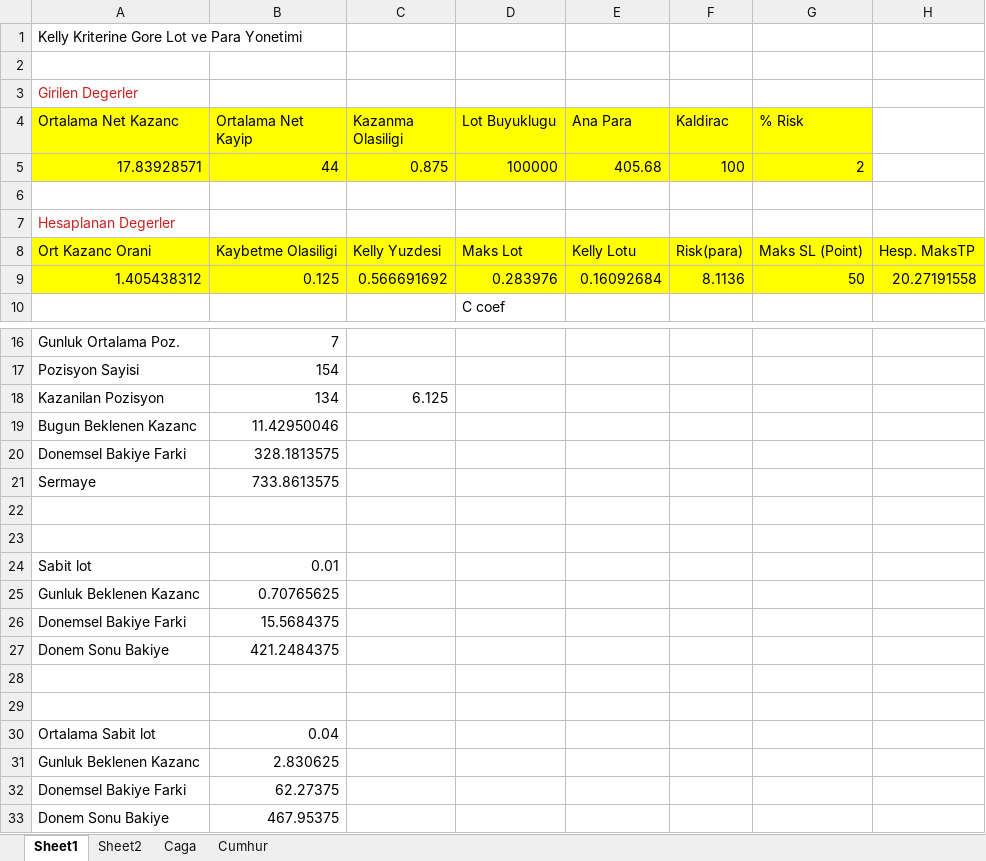
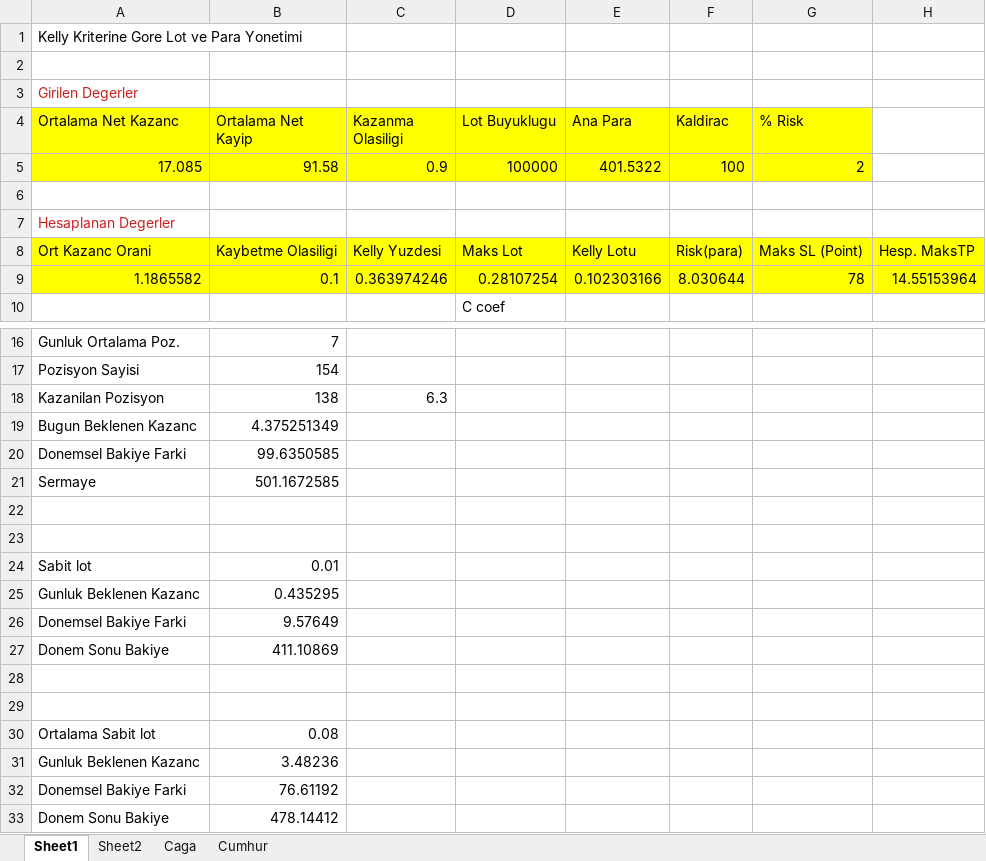
Before and after one commit to caga/bulut, an Excel workbook: kelly.xlsx, sheet Sheet1, drawn as a sheet; only a part is shown, gaps mark what is left out; values as stored, in another font and other column widths than the file's, no borders; removed rows and columns are numbered as before the commit, all else as after; the diff names each change by its address in the sheet, - before the commit and + after, or states it on an @@ line.

```diff
--- a/kelly.xlsx (sheet Sheet1)
+++ b/kelly.xlsx (sheet Sheet1)
-row 5: 17.83928571 | 44 | 0.875 | 100000 | 405.68 | 100 | 2
+row 5: 17.085 | 91.58 | 0.9 | 100000 | 401.5322 | 100 | 2
-row 9: 1.405438312 | 0.125 | 0.566691692 | 0.283976 | 0.16092684 | 8.1136 | 50 | 20.27191558
+row 9: 1.1865582 | 0.1 | 0.363974246 | 0.28107254 | 0.102303166 | 8.030644 | 78 | 14.55153964
-B18 (Ortalama Net Kayip): 134
+B18 (Ortalama Net Kayip): 138
-C18 (Kazanma Olasiligi): 6.125
+C18 (Kazanma Olasiligi): 6.3
-B19 (Ortalama Net Kayip): 11.42950046
+B19 (Ortalama Net Kayip): 4.375251349
-B20 (Ortalama Net Kayip): 328.1813575
+B20 (Ortalama Net Kayip): 99.6350585
-B21 (Ortalama Net Kayip): 733.8613575
+B21 (Ortalama Net Kayip): 501.1672585
-B25 (Ortalama Net Kayip): 0.70765625
+B25 (Ortalama Net Kayip): 0.435295
-B26 (Ortalama Net Kayip): 15.5684375
+B26 (Ortalama Net Kayip): 9.57649
-B27 (Ortalama Net Kayip): 421.2484375
+B27 (Ortalama Net Kayip): 411.10869
-B30 (Ortalama Net Kayip): 0.04
+B30 (Ortalama Net Kayip): 0.08
-B31 (Ortalama Net Kayip): 2.830625
+B31 (Ortalama Net Kayip): 3.48236
-B32 (Ortalama Net Kayip): 62.27375
+B32 (Ortalama Net Kayip): 76.61192
-B33 (Ortalama Net Kayip): 467.95375
+B33 (Ortalama Net Kayip): 478.14412
```
Also changed, not shown: sheet Caga, formulas that keep their value, ReportHistory-50924542.xlsx, 1 other file.
